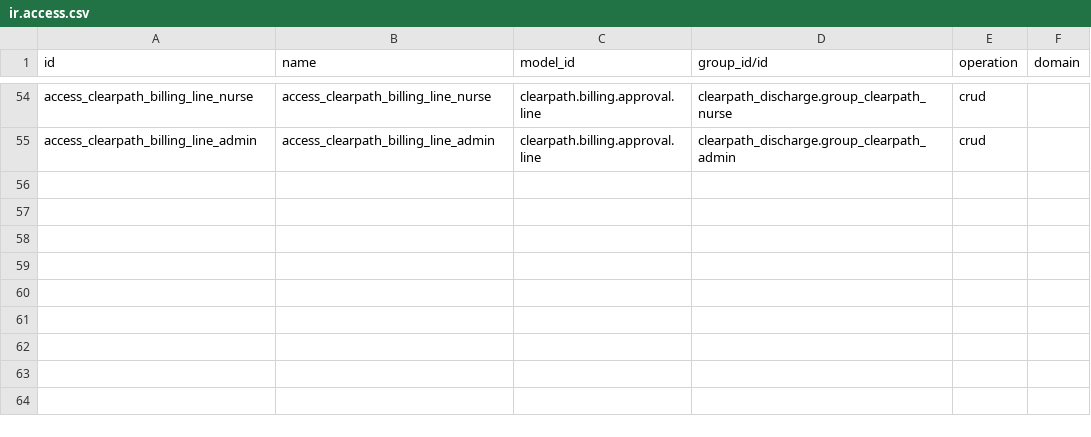
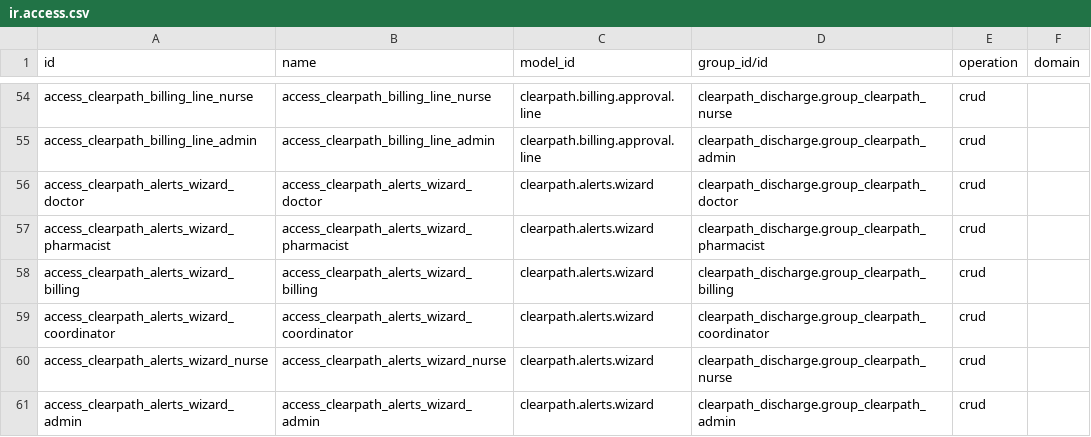
Before and after one commit to Abhinav-Deuri/clearpath-discharge, a CSV file: odoo_addons/clearpath_discharge/security/ir.access.csv, drawn as a sheet; only a part is shown, gaps mark what is left out; the diff names each change by its address in the sheet, - before the commit and + after, or states it on an @@ line.

Commit message:
Alerts pop-up instead of inline banners, hide status bar when released, icons

```diff
--- a/odoo_addons/clearpath_discharge/security/ir.access.csv
+++ b/odoo_addons/clearpath_discharge/security/ir.access.csv
+row 56: access_clearpath_alerts_wizard_doctor | access_clearpath_alerts_wizard_doctor | clearpath.alerts.wizard | clearpath_discharge.group_clearpath_doctor | crud
+row 57: access_clearpath_alerts_wizard_pharmacist | access_clearpath_alerts_wizard_pharmacist | clearpath.alerts.wizard | clearpath_discharge.group_clearpath_pharmacist | crud
+row 58: access_clearpath_alerts_wizard_billing | access_clearpath_alerts_wizard_billing | clearpath.alerts.wizard | clearpath_discharge.group_clearpath_billing | crud
+row 59: access_clearpath_alerts_wizard_coordinator | access_clearpath_alerts_wizard_coordinator | clearpath.alerts.wizard | clearpath_discharge.group_clearpath_coordinator | crud
+row 60: access_clearpath_alerts_wizard_nurse | access_clearpath_alerts_wizard_nurse | clearpath.alerts.wizard | clearpath_discharge.group_clearpath_nurse | crud
+row 61: access_clearpath_alerts_wizard_admin | access_clearpath_alerts_wizard_admin | clearpath.alerts.wizard | clearpath_discharge.group_clearpath_admin | crud
```
Also changed, not shown: 8 other files.
